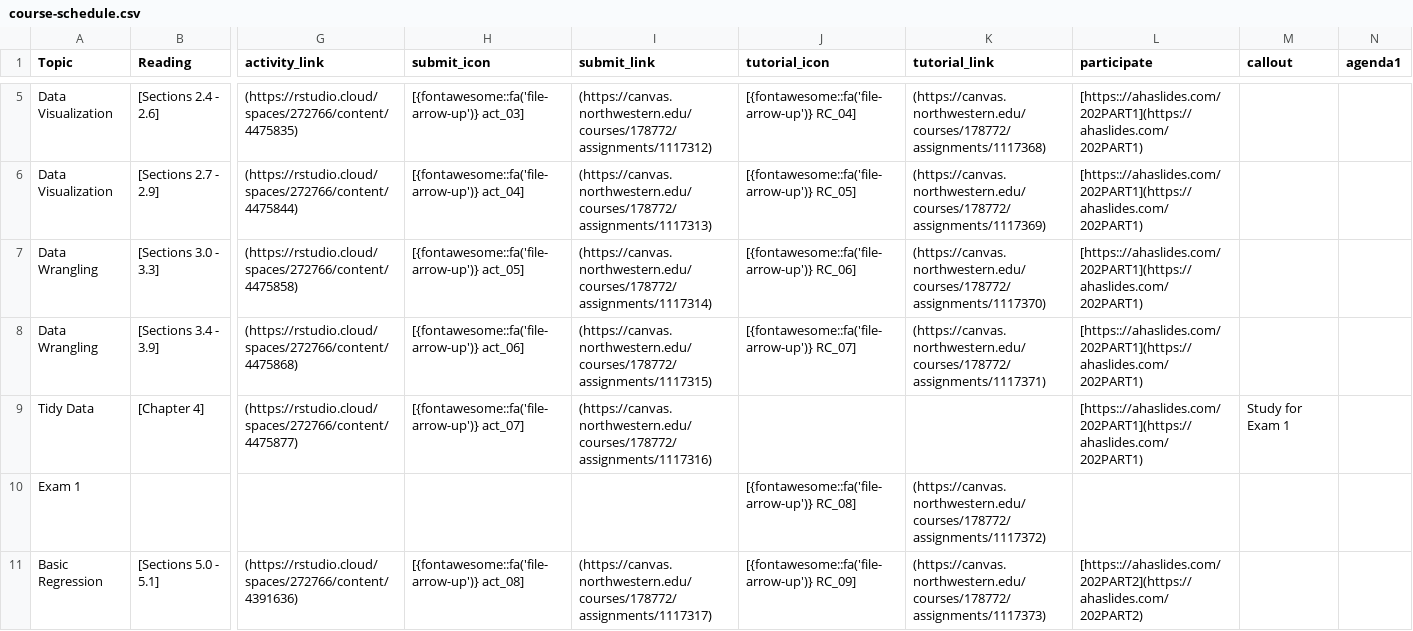
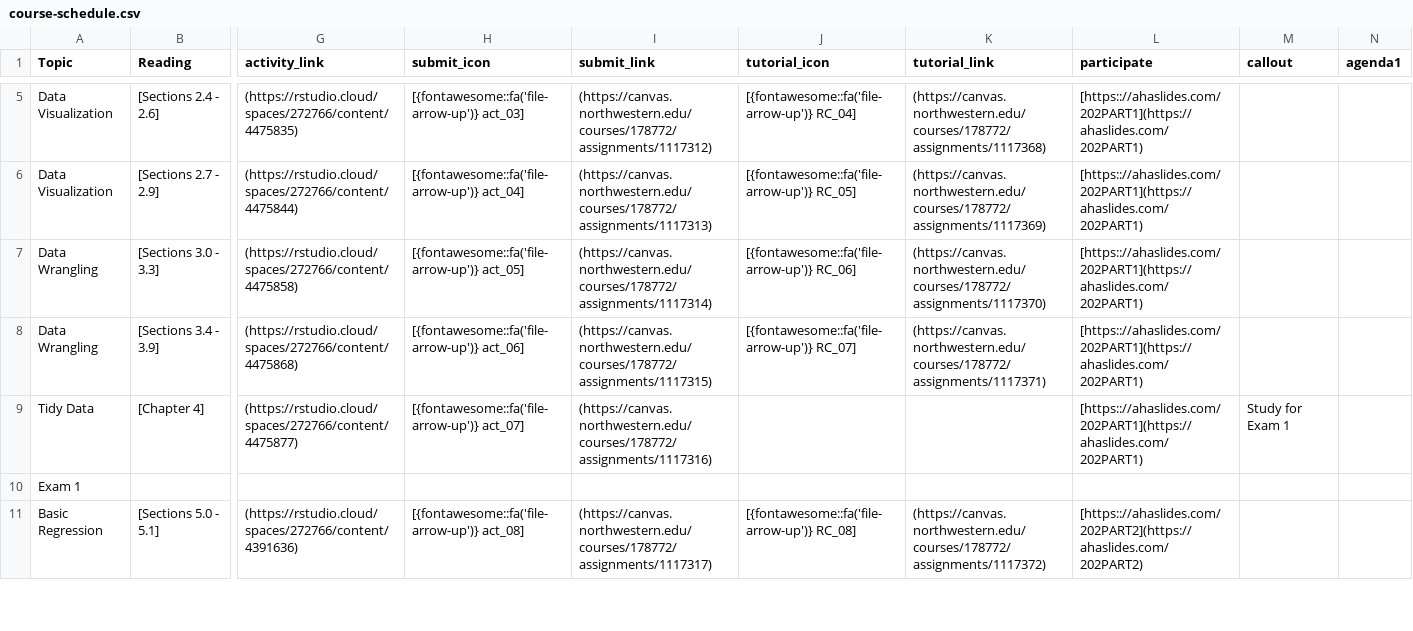
Before and after one commit to arvindkrishna87/stat202_website, a CSV file: documents/course-schedule.csv, drawn as a sheet; only a part is shown, gaps mark what is left out; removed rows and columns are numbered as before the commit, all else as after; rows hold the shown columns only; the diff covers the shown part only; the diff names each change by its address in the sheet, - before the commit and + after, or states it on an @@ line.

Commit message:
update schedule due dates

```diff
--- a/documents/course-schedule.csv
+++ b/documents/course-schedule.csv
-row 10: Exam 1 |  |  |  |  | [{fontawesome::fa('file-arrow-up')} RC_08] | (https://canvas.northwestern.edu/courses/178772/assignments/1117372)
+row 10: Exam 1
-J11 (tutorial_icon): [{fontawesome::fa('file-arrow-up')} RC_09]
+J11 (tutorial_icon): [{fontawesome::fa('file-arrow-up')} RC_08]
-K11 (tutorial_link): (https://canvas.northwestern.edu/courses/178772/assignments/1117373)
+K11 (tutorial_link): (https://canvas.northwestern.edu/courses/178772/assignments/1117372)
```
Also changed, not shown: 10 edited cells elsewhere in this file, documents/agenda_final.csv, documents/dates-calendar.csv, 7 other files.
